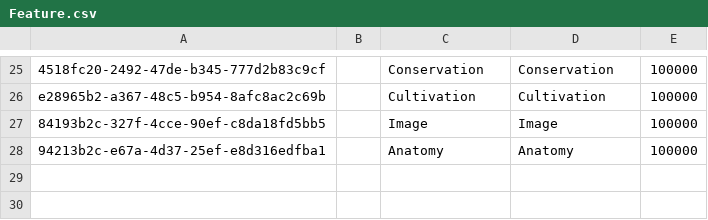
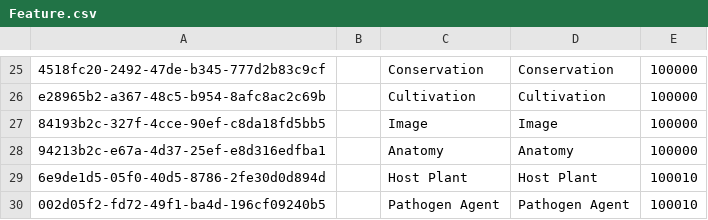
Before and after one commit to cybertaxonomy/cdmlib, a CSV file: cdmlib-model/src/main/resources/terms/Feature.csv, drawn as a sheet; only a part is shown, gaps mark what is left out; the diff names each change by its address in the sheet, - before the commit and + after, or states it on an @@ line.

```diff
--- a/cdmlib-model/src/main/resources/terms/Feature.csv
+++ b/cdmlib-model/src/main/resources/terms/Feature.csv
+row 29: 6e9de1d5-05f0-40d5-8786-2fe30d0d894d |  | Host Plant | Host Plant | 100010
+row 30: 002d05f2-fd72-49f1-ba4d-196cf09240b5 |  | Pathogen Agent | Pathogen Agent | 100010
```
